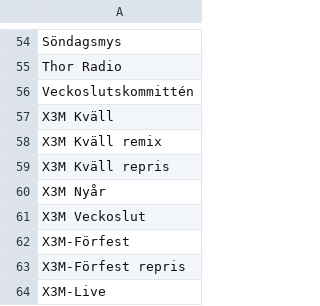
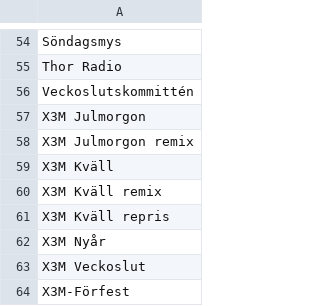
Before and after one commit to oniongarlic/YlePlaylistData, a CSV file: x3m/yle-x3m-programs.csv, drawn as a sheet; only a part is shown, gaps mark what is left out; the shorter side is filled out with more unchanged rows.

```diff
--- a/x3m/yle-x3m-programs.csv
+++ b/x3m/yle-x3m-programs.csv
@@ -56,2 +56,4 @@ Söndagsmys
 Veckoslutskommittén
+"X3M Julmorgon"
+"X3M Julmorgon remix"
 "X3M Kväll"
```
Also changed, not shown: 2 other files.
